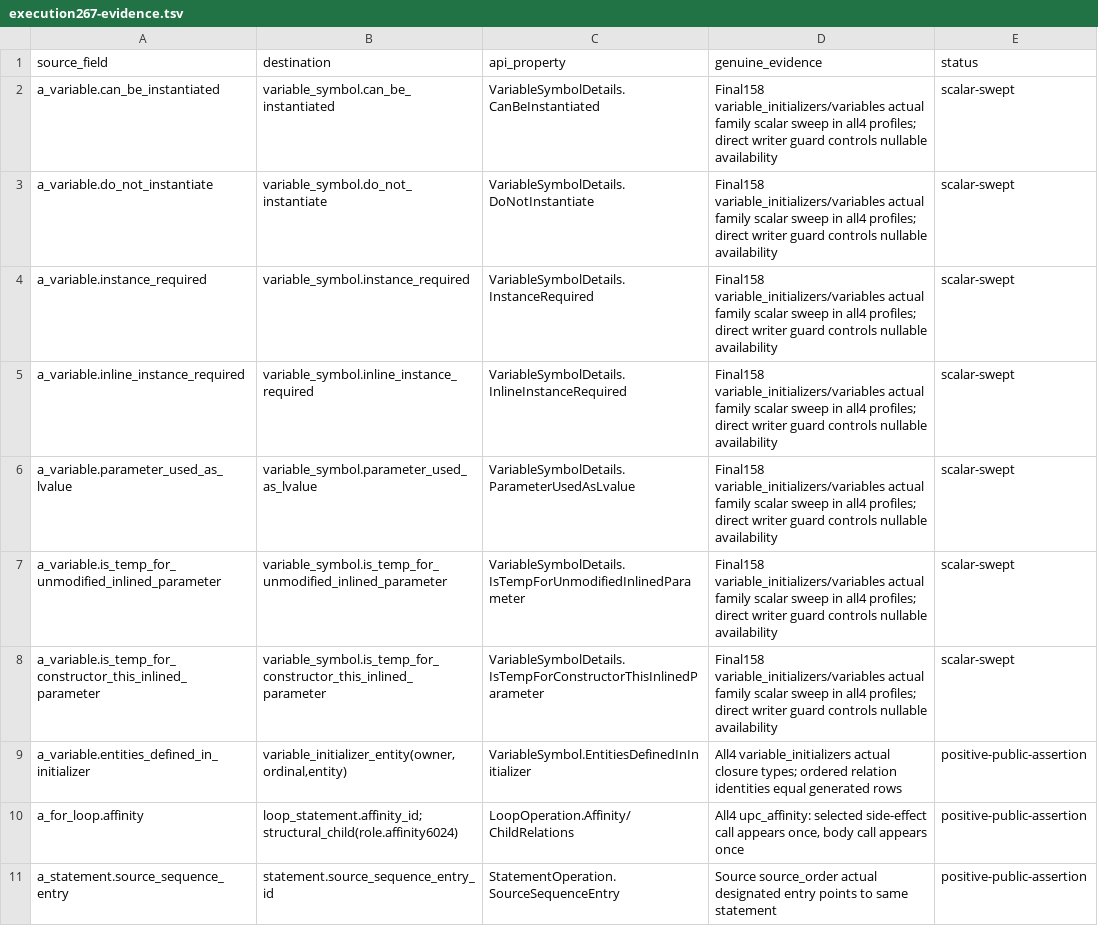
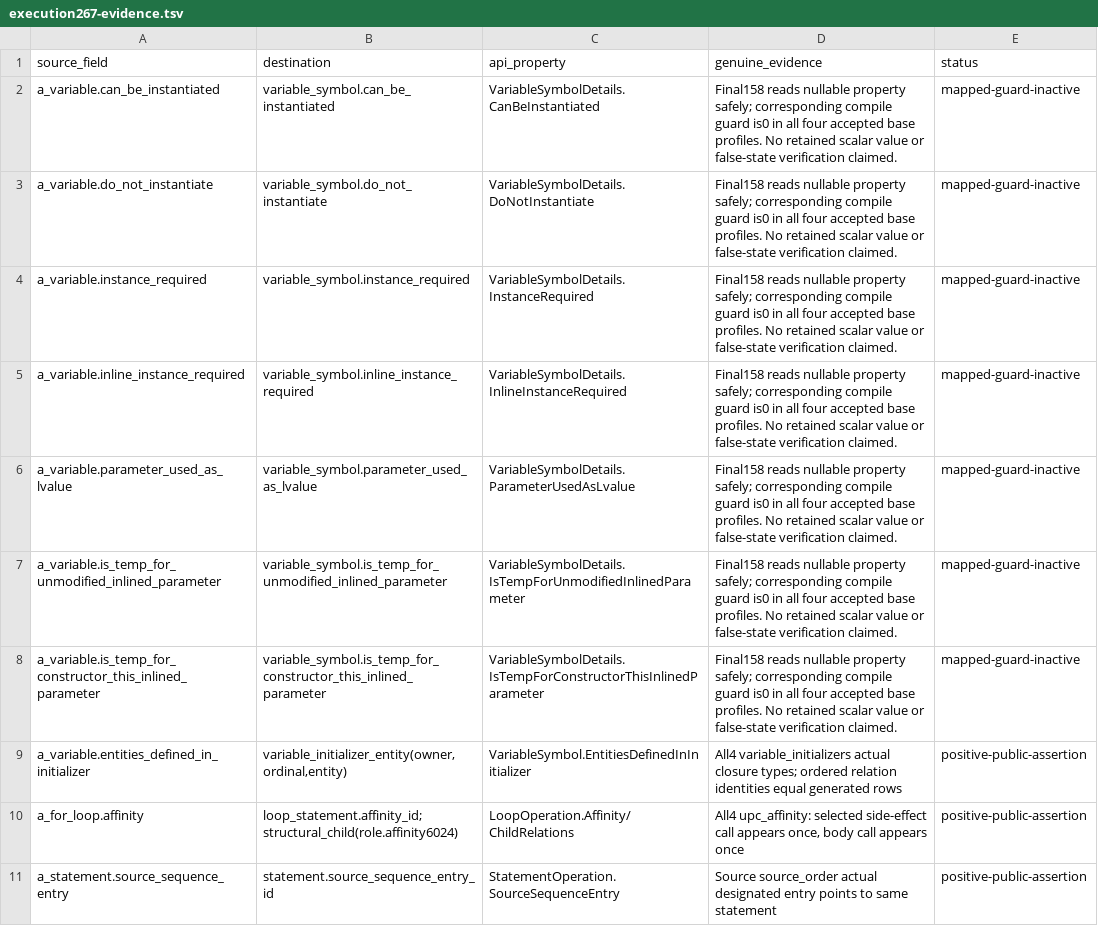
Before and after one commit to marius-klimantavicius/dotcc, a TSV file: edgcpp/roslyn/managed/execution267-evidence.tsv, drawn as a sheet; only a part is shown.

Commit message:
Validate private bulk publication and configured native profiles
Preserve complete FK gates while removing incremental-loading scans and seven writer-only indexes. Validate 176 genuine objects with 2092 public assertions and 73 self assertions across ten pinned strict profiles. Scale median falls from 30.28s to 0.56s and size from 8.879MB to 7.586MB; remaining semantic coverage and guarded-profile activation continue.

```diff
--- a/edgcpp/roslyn/managed/execution267-evidence.tsv
+++ b/edgcpp/roslyn/managed/execution267-evidence.tsv
@@ -1,9 +1,9 @@
 source_field	destination	api_property	genuine_evidence	status
-a_variable.can_be_instantiated	variable_symbol.can_be_instantiated	VariableSymbolDetails.CanBeInstantiated	Final158 variable_initializers/variables actual family scalar sweep in all4 profiles; direct writer guard controls nullable availability	scalar-swept
-a_variable.do_not_instantiate	variable_symbol.do_not_instantiate	VariableSymbolDetails.DoNotInstantiate	Final158 variable_initializers/variables actual family scalar sweep in all4 profiles; direct writer guard controls nullable availability	scalar-swept
-a_variable.instance_required	variable_symbol.instance_required	VariableSymbolDetails.InstanceRequired	Final158 variable_initializers/variables actual family scalar sweep in all4 profiles; direct writer guard controls nullable availability	scalar-swept
-a_variable.inline_instance_required	variable_symbol.inline_instance_required	VariableSymbolDetails.InlineInstanceRequired	Final158 variable_initializers/variables actual family scalar sweep in all4 profiles; direct writer guard controls nullable availability	scalar-swept
-a_variable.parameter_used_as_lvalue	variable_symbol.parameter_used_as_lvalue	VariableSymbolDetails.ParameterUsedAsLvalue	Final158 variable_initializers/variables actual family scalar sweep in all4 profiles; direct writer guard controls nullable availability	scalar-swept
-a_variable.is_temp_for_unmodified_inlined_parameter	variable_symbol.is_temp_for_unmodified_inlined_parameter	VariableSymbolDetails.IsTempForUnmodifiedInlinedParameter	Final158 variable_initializers/variables actual family scalar sweep in all4 profiles; direct writer guard controls nullable availability	scalar-swept
-a_variable.is_temp_for_constructor_this_inlined_parameter	variable_symbol.is_temp_for_constructor_this_inlined_parameter	VariableSymbolDetails.IsTempForConstructorThisInlinedParameter	Final158 variable_initializers/variables actual family scalar sweep in all4 profiles; direct writer guard controls nullable availability	scalar-swept
+a_variable.can_be_instantiated	variable_symbol.can_be_instantiated	VariableSymbolDetails.CanBeInstantiated	Final158 reads nullable property safely; corresponding compile guard is0 in all four accepted base profiles. No retained scalar value or false-state verification claimed.	mapped-guard-inactive
+a_variable.do_not_instantiate	variable_symbol.do_not_instantiate	VariableSymbolDetails.DoNotInstantiate	Final158 reads nullable property safely; corresponding compile guard is0 in all four accepted base profiles. No retained scalar value or false-state verification claimed.	mapped-guard-inactive
+a_variable.instance_required	variable_symbol.instance_required	VariableSymbolDetails.InstanceRequired	Final158 reads nullable property safely; corresponding compile guard is0 in all four accepted base profiles. No retained scalar value or false-state verification claimed.	mapped-guard-inactive
+a_variable.inline_instance_required	variable_symbol.inline_instance_required	VariableSymbolDetails.InlineInstanceRequired	Final158 reads nullable property safely; corresponding compile guard is0 in all four accepted base profiles. No retained scalar value or false-state verification claimed.	mapped-guard-inactive
+a_variable.parameter_used_as_lvalue	variable_symbol.parameter_used_as_lvalue	VariableSymbolDetails.ParameterUsedAsLvalue	Final158 reads nullable property safely; corresponding compile guard is0 in all four accepted base profiles. No retained scalar value or false-state verification claimed.	mapped-guard-inactive
+a_variable.is_temp_for_unmodified_inlined_parameter	variable_symbol.is_temp_for_unmodified_inlined_parameter	VariableSymbolDetails.IsTempForUnmodifiedInlinedParameter	Final158 reads nullable property safely; corresponding compile guard is0 in all four accepted base profiles. No retained scalar value or false-state verification claimed.	mapped-guard-inactive
+a_variable.is_temp_for_constructor_this_inlined_parameter	variable_symbol.is_temp_for_constructor_this_inlined_parameter	VariableSymbolDetails.IsTempForConstructorThisInlinedParameter	Final158 reads nullable property safely; corresponding compile guard is0 in all four accepted base profiles. No retained scalar value or false-state verification claimed.	mapped-guard-inactive
 a_variable.entities_defined_in_initializer	variable_initializer_entity(owner,ordinal,entity)	VariableSymbol.EntitiesDefinedInInitializer	All4 variable_initializers actual closure types; ordered relation identities equal generated rows	positive-public-assertion
```
Also changed, not shown: edgcpp/roslyn/managed/field-bindings.tsv, 52 other files.
